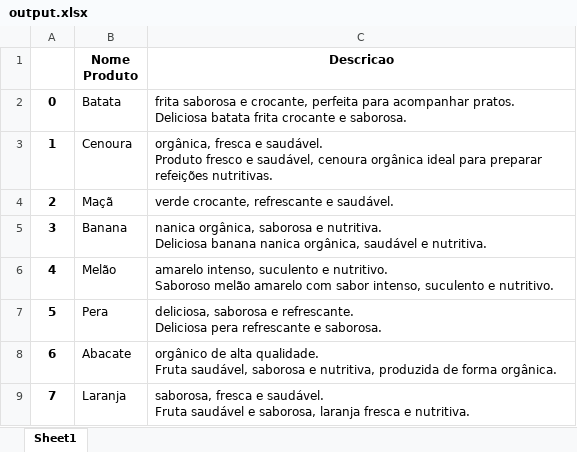
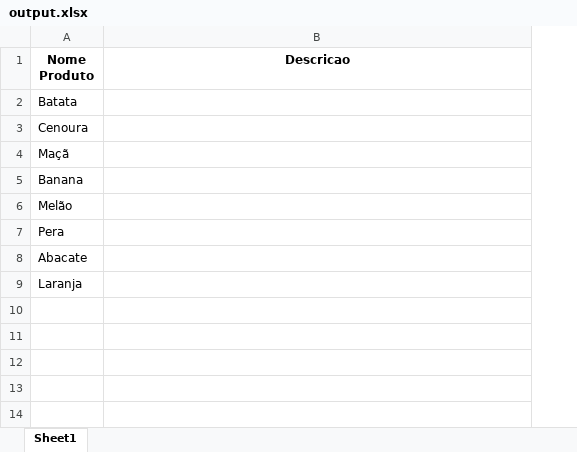
Before and after one commit to felps2003/SAP-GPT, an Excel workbook: output.xlsx, sheet Sheet1, drawn as a sheet; values as stored, in another font and other column widths than the file's, no borders; removed rows and columns are numbered as before the commit, all else as after; ↵ is a line break in a cell; the diff names each change by its address in the sheet, - before the commit and + after, or states it on an @@ line.

```diff
--- a/output.xlsx (sheet Sheet1)
+++ b/output.xlsx (sheet Sheet1)
-column A, rows 2-9: 0 | 1 | 2 | 3 | 4 | 5 | 6 | 7
-B2 (Descricao): frita saborosa e crocante, perfeita para acompanhar pratos. ↵ Deliciosa batata frita crocante e saborosa.
+B2 (Descricao): (empty)
-B3 (Descricao): orgânica, fresca e saudável. ↵ Produto fresco e saudável, cenoura orgânica ideal para preparar refeições nutritivas.
+B3 (Descricao): (empty)
-B4 (Descricao): verde crocante, refrescante e saudável.
+B4 (Descricao): (empty)
-B5 (Descricao): nanica orgânica, saborosa e nutritiva. ↵ Deliciosa banana nanica orgânica, saudável e nutritiva.
+B5 (Descricao): (empty)
-B6 (Descricao): amarelo intenso, suculento e nutritivo. ↵ Saboroso melão amarelo com sabor intenso, suculento e nutritivo.
+B6 (Descricao): (empty)
-B7 (Descricao): deliciosa, saborosa e refrescante. ↵ Deliciosa pera refrescante e saborosa.
+B7 (Descricao): (empty)
-B8 (Descricao): orgânico de alta qualidade. ↵ Fruta saudável, saborosa e nutritiva, produzida de forma orgânica.
+B8 (Descricao): (empty)
-B9 (Descricao): saborosa, fresca e saudável. ↵ Fruta saudável e saborosa, laranja fresca e nutritiva.
+B9 (Descricao): (empty)
```
Also changed, not shown: 4 other files.
